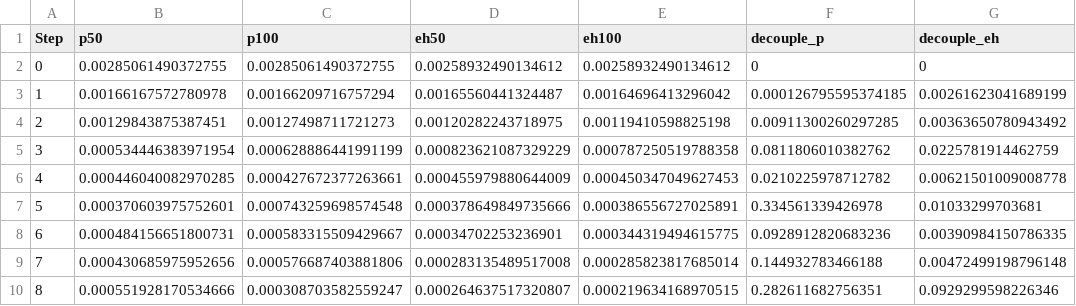
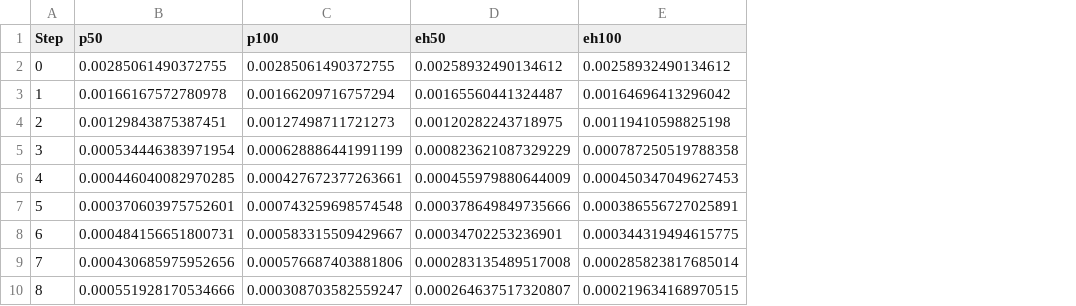
Before and after one commit to Axect/HyperbolicLR, a CSV file: paper/experiments/learning_curve_example/data/deeponet_learning_curve.csv, drawn as a sheet; only a part is shown; the diff names each change by its address in the sheet, - before the commit and + after, or states it on an @@ line.

Commit message:
Plot deeponet learning curve example

```diff
--- a/paper/experiments/learning_curve_example/data/deeponet_learning_curve.csv
+++ b/paper/experiments/learning_curve_example/data/deeponet_learning_curve.csv
-column F (decouple_p), rows 2-10: 0 | 0.000126795595374185 | 0.00911300260297285 | 0.0811806010382762 | 0.0210225978712782 | 0.334561339426978 | 0.0928912820683236 | 0.144932783466188 | 0.282611682756351
-column G (decouple_eh), rows 2-10: 0 | 0.00261623041689199 | 0.00363650780943492 | 0.0225781914462759 | 0.00621501009008778 | 0.01033299703681 | 0.00390984150786335 | 0.00472499198796148 | 0.0929299598226346
```
Also changed, not shown: 3 other files.
